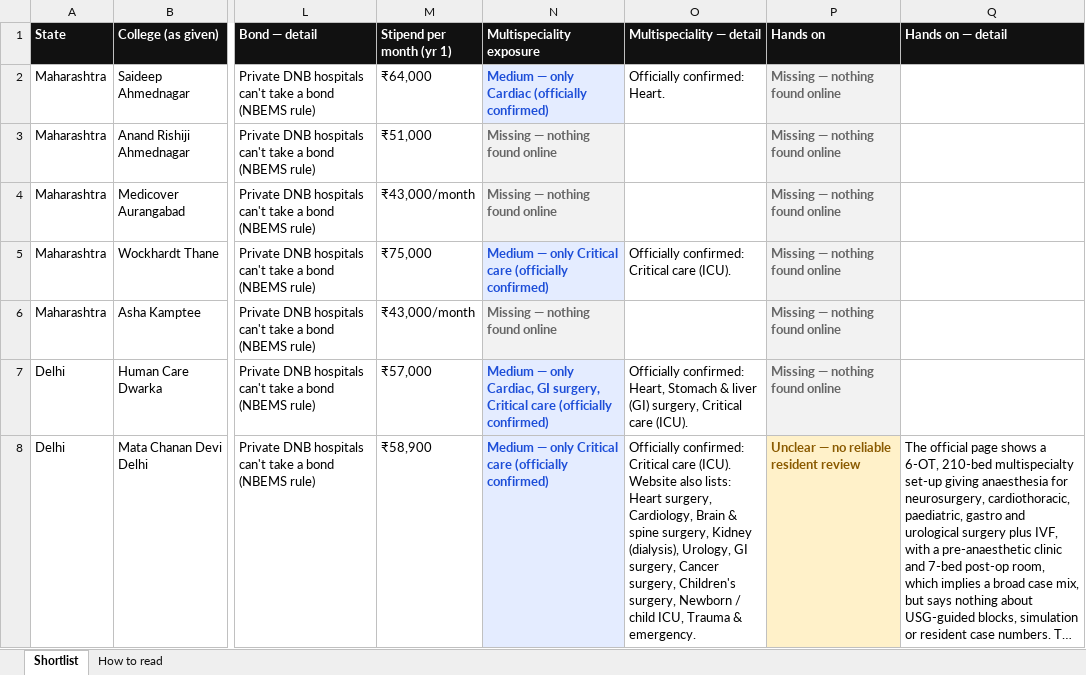
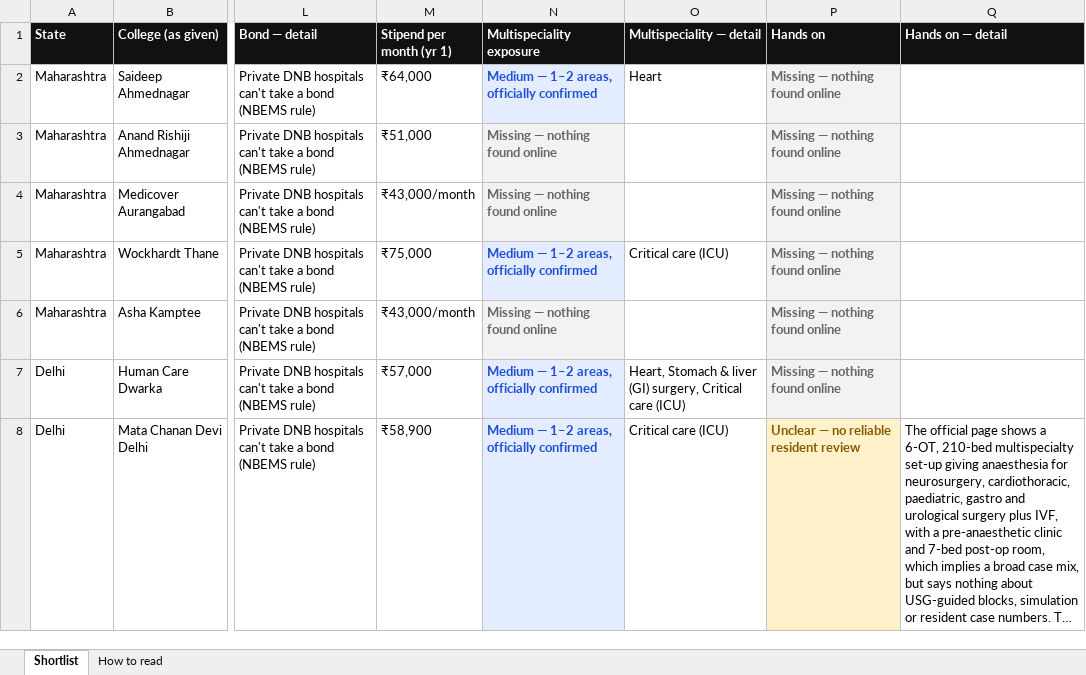
Before and after one commit to pankajrajput0312/neetpg-planner, an Excel workbook: public/NEETPG_Anaesthesia_Shortlist_Sheet.xlsx, sheet Shortlist, drawn as a sheet; only a part is shown, gaps mark what is left out; long unchanged cells end in …; values as stored, in another font and other column widths than the file's, no borders; the diff covers the shown part only; the diff names each change by its address in the sheet, - before the commit and + after, or states it on an @@ line.

```diff
--- a/public/NEETPG_Anaesthesia_Shortlist_Sheet.xlsx (sheet Shortlist)
+++ b/public/NEETPG_Anaesthesia_Shortlist_Sheet.xlsx (sheet Shortlist)
-N2 (Multispeciality exposure): Medium — only Cardiac (officially confirmed)
+N2 (Multispeciality exposure): Medium — 1–2 areas, officially confirmed
-O2 (Multispeciality — detail): Officially confirmed: Heart.
+O2 (Multispeciality — detail): Heart
-N5 (Multispeciality exposure): Medium — only Critical care (officially confirmed)
+N5 (Multispeciality exposure): Medium — 1–2 areas, officially confirmed
-O5 (Multispeciality — detail): Officially confirmed: Critical care (ICU).
+O5 (Multispeciality — detail): Critical care (ICU)
-N7 (Multispeciality exposure): Medium — only Cardiac, GI surgery, Critical care (officially confirmed)
+N7 (Multispeciality exposure): Medium — 1–2 areas, officially confirmed
-O7 (Multispeciality — detail): Officially confirmed: Heart, Stomach & liver (GI) surgery, Critical care (ICU).
+O7 (Multispeciality — detail): Heart, Stomach & liver (GI) surgery, Critical care (ICU)
-N8 (Multispeciality exposure): Medium — only Critical care (officially confirmed)
+N8 (Multispeciality exposure): Medium — 1–2 areas, officially confirmed
-O8 (Multispeciality — detail): Officially confirmed: Critical care (ICU). Website also lists: Heart surgery, Cardiology, Brain & spine surgery, Kidney (dialysis), Urology, GI surgery, Cancer surgery, Children's surgery, Newborn / child ICU, Trauma & emergency.
+O8 (Multispeciality — detail): Critical care (ICU)
```
Also changed, not shown: 107 edited cells elsewhere in this sheet, sheet How to read, 2 other files.
